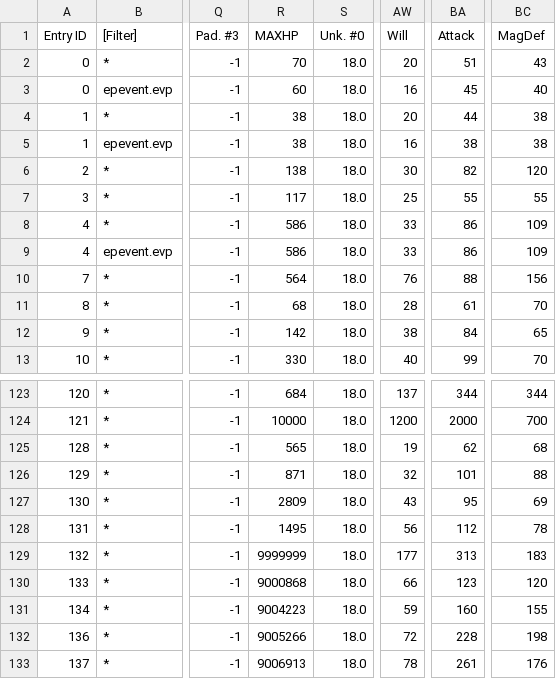
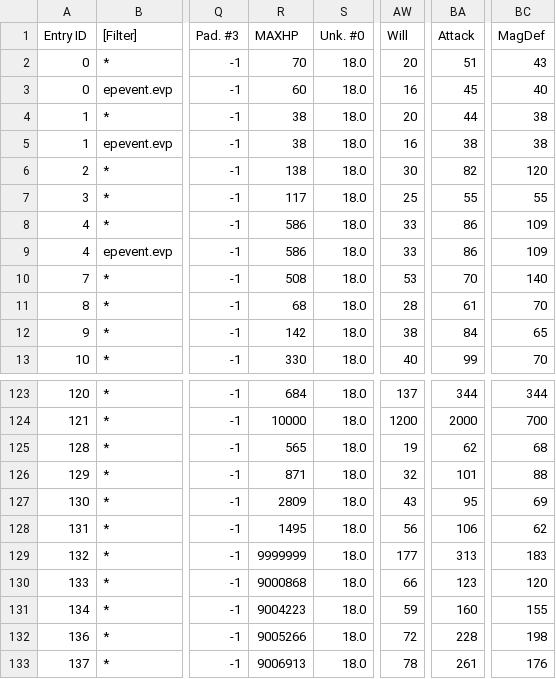
Before and after one commit to Taikocuya/SOALE, a CSV file: share/enemies.tpl.csv, drawn as a sheet; only a part is shown, gaps mark what is left out; the diff names each change by its address in the sheet, - before the commit and + after, or states it on an @@ line.

```diff
--- a/share/enemies.tpl.csv
+++ b/share/enemies.tpl.csv
-R10 (MAXHP): 564
+R10 (MAXHP): 508
-AW10 (Will): 76
+AW10 (Will): 53
-BA10 (Attack): 88
+BA10 (Attack): 70
-BC10 (MagDef): 156
+BC10 (MagDef): 140
-BA128 (Attack): 112
+BA128 (Attack): 106
-BC128 (MagDef): 78
+BC128 (MagDef): 62
```
Also changed, not shown: 9 other files.
